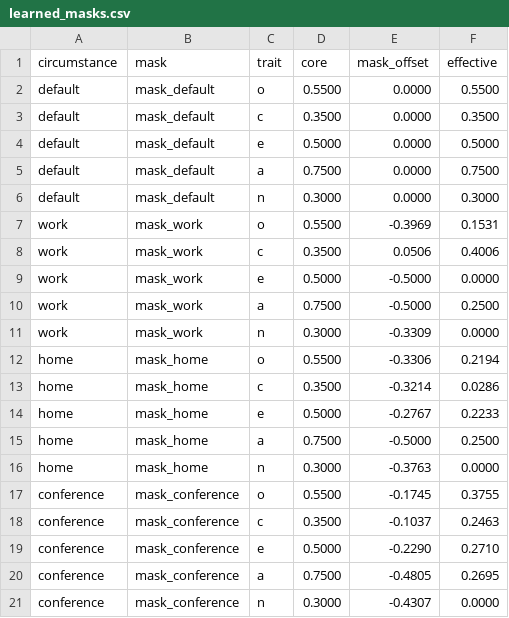
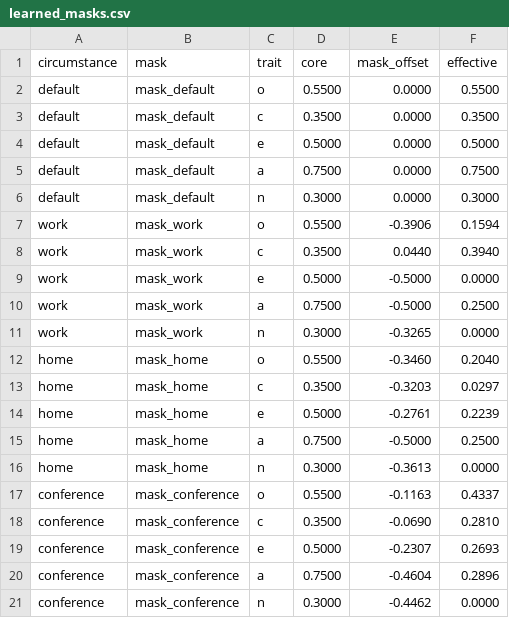
Before and after one commit to ZahraD-a/Vesna-pro-Mask, a CSV file: results/latest/learned_masks.csv, drawn as a sheet.

```diff
--- a/results/latest/learned_masks.csv
+++ b/results/latest/learned_masks.csv
@@ -6,16 +6,16 @@ default,mask_default,a,0.7500,0.0000,0.7500
 default,mask_default,n,0.3000,0.0000,0.3000
-work,mask_work,o,0.5500,-0.3969,0.1531
-work,mask_work,c,0.3500,0.0506,0.4006
+work,mask_work,o,0.5500,-0.3906,0.1594
+work,mask_work,c,0.3500,0.0440,0.3940
 work,mask_work,e,0.5000,-0.5000,0.0000
 work,mask_work,a,0.7500,-0.5000,0.2500
-work,mask_work,n,0.3000,-0.3309,0.0000
-home,mask_home,o,0.5500,-0.3306,0.2194
-home,mask_home,c,0.3500,-0.3214,0.0286
-home,mask_home,e,0.5000,-0.2767,0.2233
+work,mask_work,n,0.3000,-0.3265,0.0000
+home,mask_home,o,0.5500,-0.3460,0.2040
+home,mask_home,c,0.3500,-0.3203,0.0297
+home,mask_home,e,0.5000,-0.2761,0.2239
 home,mask_home,a,0.7500,-0.5000,0.2500
-home,mask_home,n,0.3000,-0.3763,0.0000
-conference,mask_conference,o,0.5500,-0.1745,0.3755
-conference,mask_conference,c,0.3500,-0.1037,0.2463
-conference,mask_conference,e,0.5000,-0.2290,0.2710
-conference,mask_conference,a,0.7500,-0.4805,0.2695
-conference,mask_conference,n,0.3000,-0.4307,0.0000
+home,mask_home,n,0.3000,-0.3613,0.0000
+conference,mask_conference,o,0.5500,-0.1163,0.4337
+conference,mask_conference,c,0.3500,-0.0690,0.2810
+conference,mask_conference,e,0.5000,-0.2307,0.2693
+conference,mask_conference,a,0.7500,-0.4604,0.2896
+conference,mask_conference,n,0.3000,-0.4462,0.0000
```
Also changed, not shown: results/latest/episode_log.csv, results/latest/mask_trajectory.csv, 12 other files.
